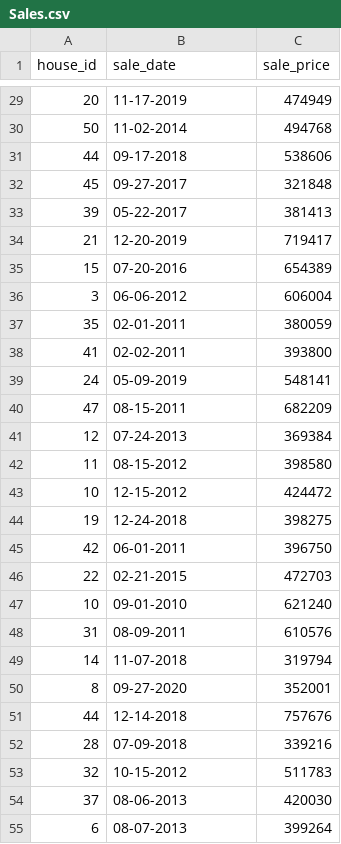
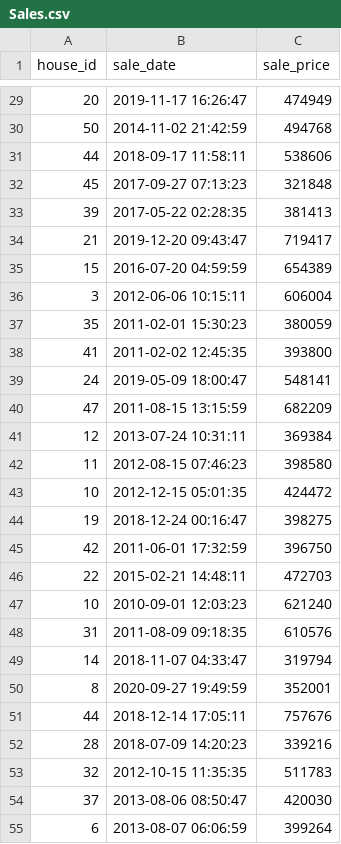
Before and after one commit to dipu12455/Crescent-1, a CSV file: data/Sales.csv, drawn as a sheet; only a part is shown, gaps mark what is left out; the diff covers the shown part only.

```diff
--- a/data/Sales.csv
+++ b/data/Sales.csv
@@ -29,27 +29,27 @@ house_id,sale_date,sale_price
-20,11-17-2019,474949
-50,11-02-2014,494768
-44,09-17-2018,538606
-45,09-27-2017,321848
-39,05-22-2017,381413
-21,12-20-2019,719417
-15,07-20-2016,654389
-3,06-06-2012,606004
-35,02-01-2011,380059
-41,02-02-2011,393800
-24,05-09-2019,548141
-47,08-15-2011,682209
-12,07-24-2013,369384
-11,08-15-2012,398580
-10,12-15-2012,424472
-19,12-24-2018,398275
-42,06-01-2011,396750
-22,02-21-2015,472703
-10,09-01-2010,621240
-31,08-09-2011,610576
-14,11-07-2018,319794
-8,09-27-2020,352001
-44,12-14-2018,757676
-28,07-09-2018,339216
-32,10-15-2012,511783
-37,08-06-2013,420030
-6,08-07-2013,399264
+20,2019-11-17 16:26:47,474949
+50,2014-11-02 21:42:59,494768
+44,2018-09-17 11:58:11,538606
+45,2017-09-27 07:13:23,321848
+39,2017-05-22 02:28:35,381413
+21,2019-12-20 09:43:47,719417
+15,2016-07-20 04:59:59,654389
+3,2012-06-06 10:15:11,606004
+35,2011-02-01 15:30:23,380059
+41,2011-02-02 12:45:35,393800
+24,2019-05-09 18:00:47,548141
+47,2011-08-15 13:15:59,682209
+12,2013-07-24 10:31:11,369384
+11,2012-08-15 07:46:23,398580
+10,2012-12-15 05:01:35,424472
+19,2018-12-24 00:16:47,398275
+42,2011-06-01 17:32:59,396750
+22,2015-02-21 14:48:11,472703
+10,2010-09-01 12:03:23,621240
+31,2011-08-09 09:18:35,610576
+14,2018-11-07 04:33:47,319794
+8,2020-09-27 19:49:59,352001
+44,2018-12-14 17:05:11,757676
+28,2018-07-09 14:20:23,339216
+32,2012-10-15 11:35:35,511783
+37,2013-08-06 08:50:47,420030
+6,2013-08-07 06:06:59,399264
```
Also changed, not shown: 61 edited cells elsewhere in this file, 3 other files.
